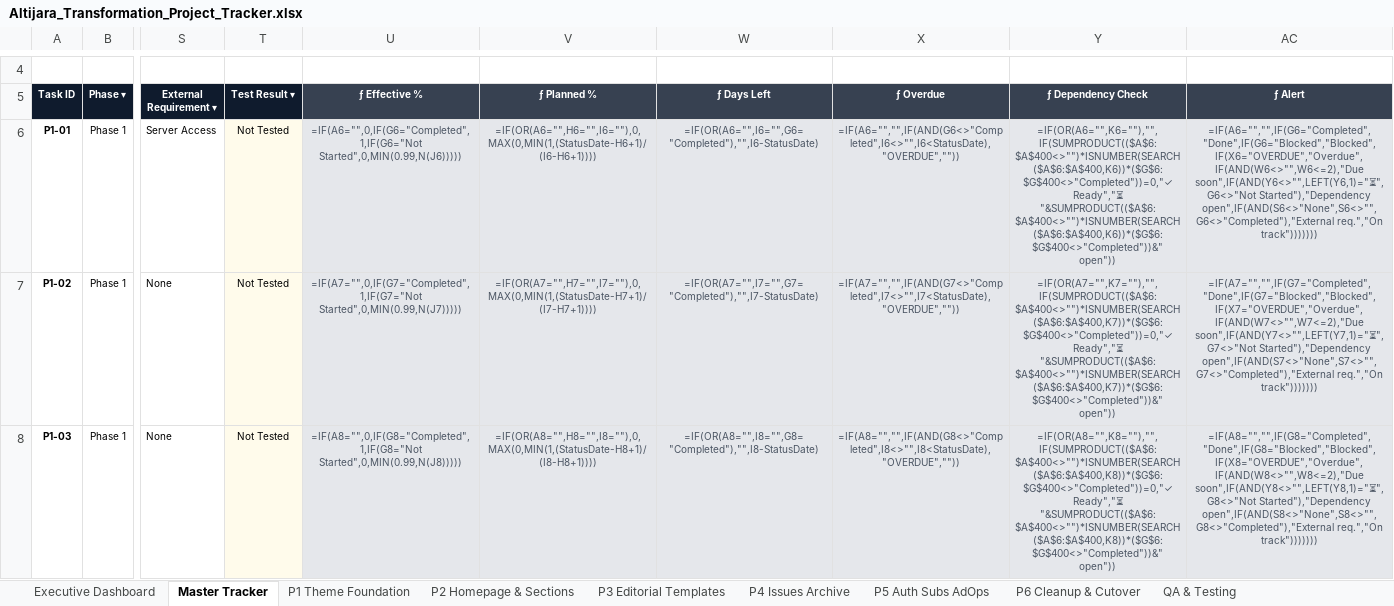
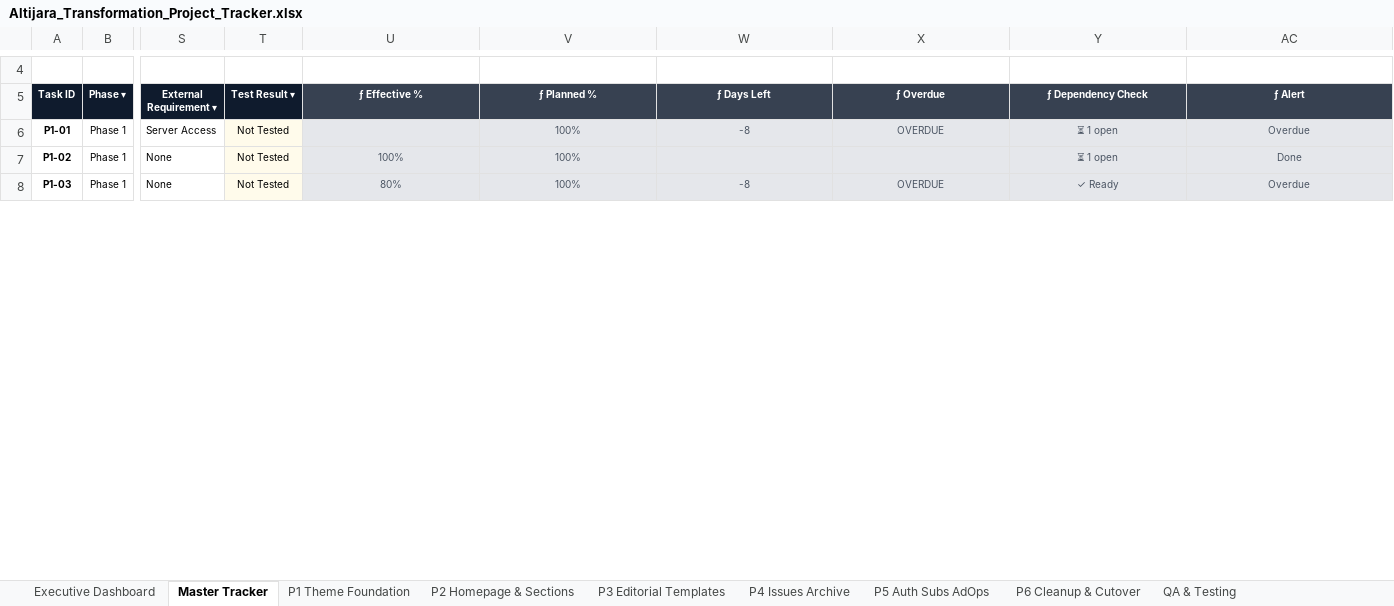
Before and after one commit to devDoniaAlhosin/altijara-theme, an Excel workbook: docs/Altijara_Transformation_Project_Tracker.xlsx, sheet Master Tracker, drawn as a sheet; only a part is shown, gaps mark what is left out; values as stored, in another font and other column widths than the file's, no borders; formulas without a stored value are shown as written; conditional formats and table styles not drawn; the diff covers the shown part only; the diff names each change by its address in the sheet, - before the commit and + after, or states it on an @@ line.

```diff
--- a/docs/Altijara_Transformation_Project_Tracker.xlsx (sheet Master Tracker)
+++ b/docs/Altijara_Transformation_Project_Tracker.xlsx (sheet Master Tracker)
-U6 (ƒ Effective %): =IF(A6="",0,IF(G6="Completed",1,IF(G6="Not Started",0,MIN(0.99,N(J6)))))
+U6 (ƒ Effective %): (empty)
-V6 (ƒ Planned %): =IF(OR(A6="",H6="",I6=""),0,MAX(0,MIN(1,(StatusDate-H6+1)/(I6-H6+1))))
+V6 (ƒ Planned %): 100%
-W6 (ƒ Days Left): =IF(OR(A6="",I6="",G6="Completed"),"",I6-StatusDate)
+W6 (ƒ Days Left): -8
-X6 (ƒ Overdue): =IF(A6="","",IF(AND(G6<>"Completed",I6<>"",I6<StatusDate),"OVERDUE",""))
+X6 (ƒ Overdue): OVERDUE
-Y6 (ƒ Dependency Check): =IF(OR(A6="",K6=""),"",IF(SUMPRODUCT(($A$6:$A$400<>"")*ISNUMBER(SEARCH($A$6:$A$400,K6))*($G$6:$G$400<>"Completed"))=0,"✓ Ready","⏳ "&SUMPRODUCT(($A$6:$A$400<>"")*ISNUMBER(SEARCH($A$6:$A$400,K6))*($G$6:$G$400<>"Completed"))&" open"))
+Y6 (ƒ Dependency Check): ⏳ 1 open
-AC6 (ƒ Alert): =IF(A6="","",IF(G6="Completed","Done",IF(G6="Blocked","Blocked",IF(X6="OVERDUE","Overdue",IF(AND(W6<>"",W6<=2),"Due soon",IF(AND(Y6<>"",LEFT(Y6,1)="⏳",G6<>"Not Started"),"Dependency open",IF(AND(S6<>"None",S6<>"",G6<>"Completed"),"External req.","On track")))))))
+AC6 (ƒ Alert): Overdue
-U7 (ƒ Effective %): =IF(A7="",0,IF(G7="Completed",1,IF(G7="Not Started",0,MIN(0.99,N(J7)))))
+U7 (ƒ Effective %): 100%
-V7 (ƒ Planned %): =IF(OR(A7="",H7="",I7=""),0,MAX(0,MIN(1,(StatusDate-H7+1)/(I7-H7+1))))
+V7 (ƒ Planned %): 100%
-W7 (ƒ Days Left): =IF(OR(A7="",I7="",G7="Completed"),"",I7-StatusDate)
+W7 (ƒ Days Left): (empty)
-X7 (ƒ Overdue): =IF(A7="","",IF(AND(G7<>"Completed",I7<>"",I7<StatusDate),"OVERDUE",""))
+X7 (ƒ Overdue): (empty)
-Y7 (ƒ Dependency Check): =IF(OR(A7="",K7=""),"",IF(SUMPRODUCT(($A$6:$A$400<>"")*ISNUMBER(SEARCH($A$6:$A$400,K7))*($G$6:$G$400<>"Completed"))=0,"✓ Ready","⏳ "&SUMPRODUCT(($A$6:$A$400<>"")*ISNUMBER(SEARCH($A$6:$A$400,K7))*($G$6:$G$400<>"Completed"))&" open"))
+Y7 (ƒ Dependency Check): ⏳ 1 open
-AC7 (ƒ Alert): =IF(A7="","",IF(G7="Completed","Done",IF(G7="Blocked","Blocked",IF(X7="OVERDUE","Overdue",IF(AND(W7<>"",W7<=2),"Due soon",IF(AND(Y7<>"",LEFT(Y7,1)="⏳",G7<>"Not Started"),"Dependency open",IF(AND(S7<>"None",S7<>"",G7<>"Completed"),"External req.","On track")))))))
+AC7 (ƒ Alert): Done
-U8 (ƒ Effective %): =IF(A8="",0,IF(G8="Completed",1,IF(G8="Not Started",0,MIN(0.99,N(J8)))))
+U8 (ƒ Effective %): 80%
-V8 (ƒ Planned %): =IF(OR(A8="",H8="",I8=""),0,MAX(0,MIN(1,(StatusDate-H8+1)/(I8-H8+1))))
+V8 (ƒ Planned %): 100%
-W8 (ƒ Days Left): =IF(OR(A8="",I8="",G8="Completed"),"",I8-StatusDate)
+W8 (ƒ Days Left): -8
-X8 (ƒ Overdue): =IF(A8="","",IF(AND(G8<>"Completed",I8<>"",I8<StatusDate),"OVERDUE",""))
+X8 (ƒ Overdue): OVERDUE
-Y8 (ƒ Dependency Check): =IF(OR(A8="",K8=""),"",IF(SUMPRODUCT(($A$6:$A$400<>"")*ISNUMBER(SEARCH($A$6:$A$400,K8))*($G$6:$G$400<>"Completed"))=0,"✓ Ready","⏳ "&SUMPRODUCT(($A$6:$A$400<>"")*ISNUMBER(SEARCH($A$6:$A$400,K8))*($G$6:$G$400<>"Completed"))&" open"))
+Y8 (ƒ Dependency Check): ✓ Ready
-AC8 (ƒ Alert): =IF(A8="","",IF(G8="Completed","Done",IF(G8="Blocked","Blocked",IF(X8="OVERDUE","Overdue",IF(AND(W8<>"",W8<=2),"Due soon",IF(AND(Y8<>"",LEFT(Y8,1)="⏳",G8<>"Not Started"),"Dependency open",IF(AND(S8<>"None",S8<>"",G8<>"Completed"),"External req.","On track")))))))
+AC8 (ƒ Alert): Overdue
```
Also changed, not shown: 30 removed rows and 659 edited cells elsewhere in this sheet, sheet P2 Homepage & Sections, sheet P6 Cleanup & Cutover, sheet P5 Auth Subs AdOps, sheet P1 Theme Foundation, sheet P3 Editorial Templates, sheet P4 Issues Archive, 5 more sheets, hidden cells, charts or pictures.
